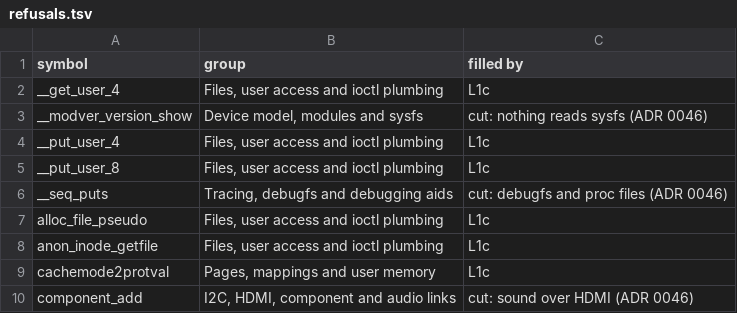
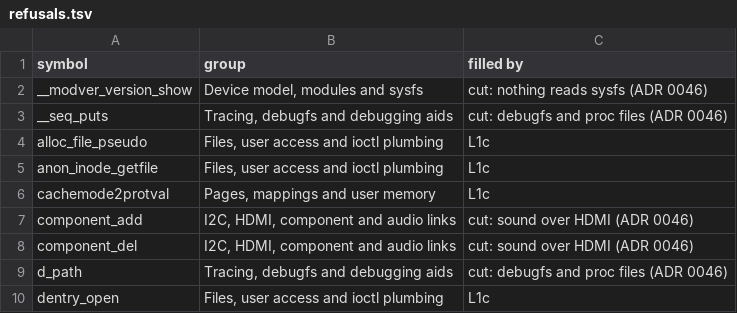
Before and after one commit to CallMeOuta/ferrion-hardware, a TSV file: driver-host/shim/refusals.tsv, drawn as a sheet; only a part is shown; the shorter side is filled out with more unchanged rows.

Commit message:
Driver host: Implement get_user and put_user on the request message
The DRM requests the front end calls (resources, connectors, set CRTC)
read and write their arrays with get_user and put_user, which Linux
reaches through out-of-line entry points with their own register
convention. shim/uaccess.c provides __get_user_4, __put_user_4 and
__put_user_8 in that convention; each checks the address against the
calling task's user window, as copy_from_user does.

Link census before (e2c7726): 311 needed, 255 shim, 44 refused,
0 unresolved. After: 311 needed, 258 shim, 41 refused, 0 unresolved.

```diff
--- a/driver-host/shim/refusals.tsv
+++ b/driver-host/shim/refusals.tsv
@@ -1,6 +1,3 @@
 symbol	group	filled by
-__get_user_4	Files, user access and ioctl plumbing	L1c
 __modver_version_show	Device model, modules and sysfs	cut: nothing reads sysfs (ADR 0046)
-__put_user_4	Files, user access and ioctl plumbing	L1c
-__put_user_8	Files, user access and ioctl plumbing	L1c
 __seq_puts	Tracing, debugfs and debugging aids	cut: debugfs and proc files (ADR 0046)
```
Also changed, not shown: 2 other files.
